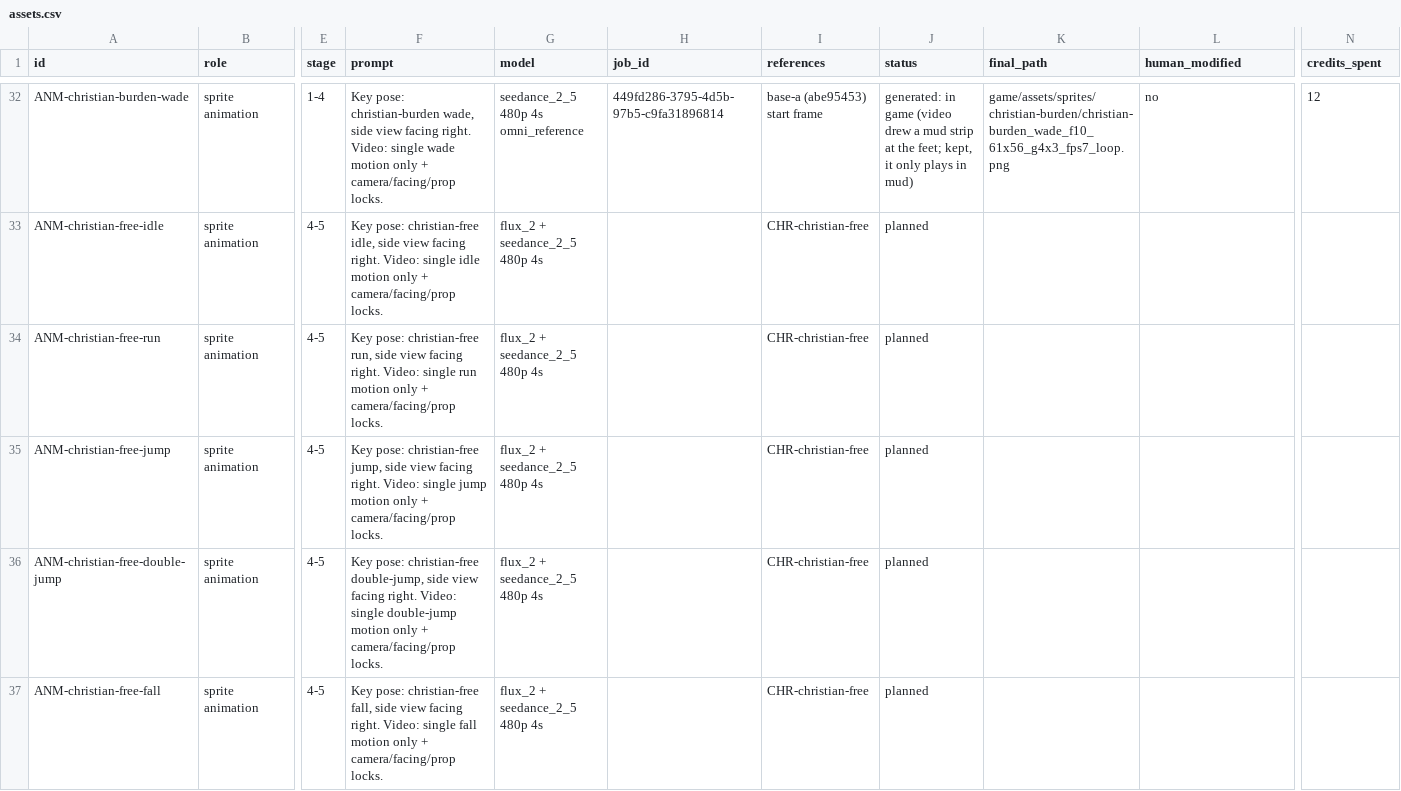
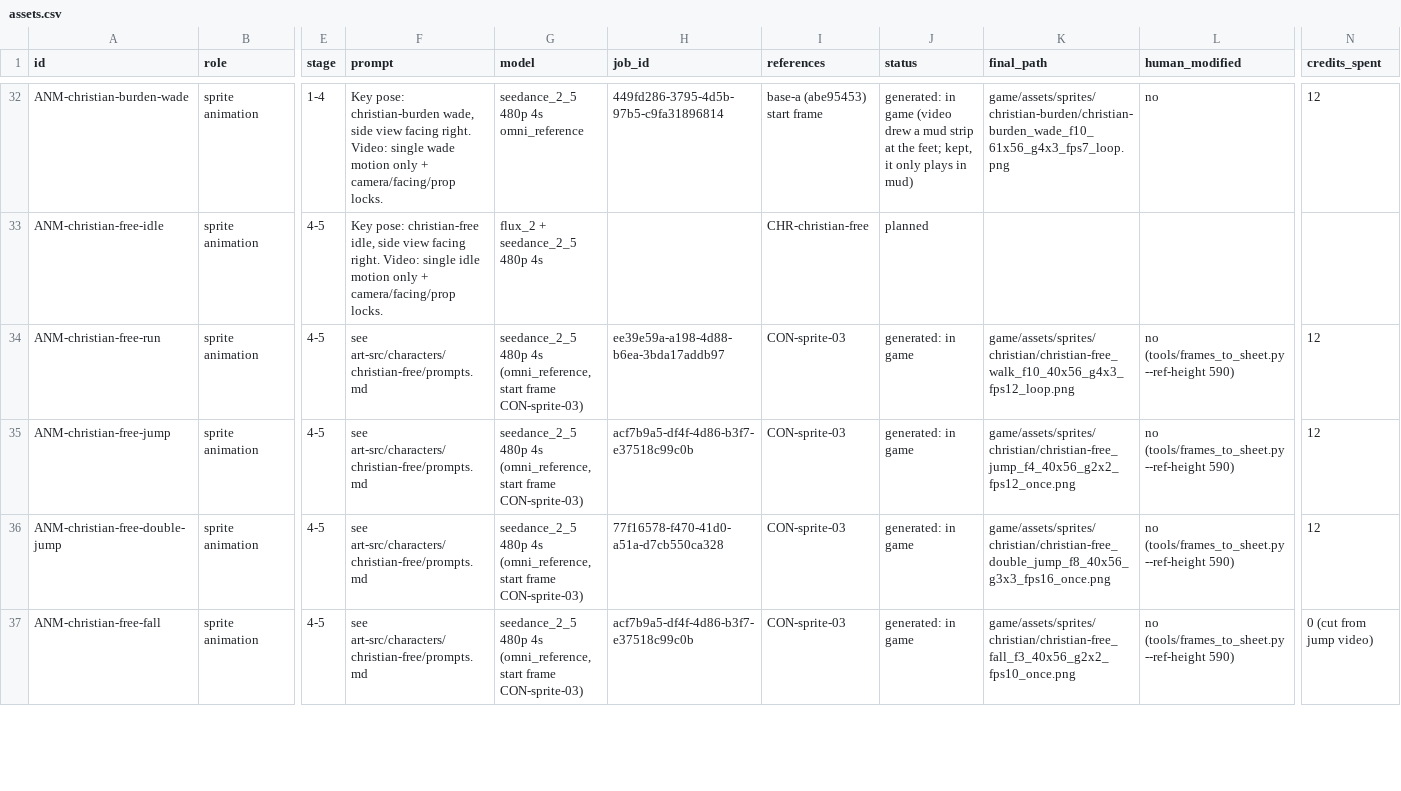
Before and after one commit to TrueDominion/pilgriminprogressgame, a CSV file: design/assets.csv, drawn as a sheet; only a part is shown, gaps mark what is left out; the diff covers the shown part only; the diff names each change by its address in the sheet, - before the commit and + after, or states it on an @@ line.

```diff
--- a/design/assets.csv
+++ b/design/assets.csv
-F34 (prompt): Key pose: christian-free run, side view facing right. Video: single run motion only + camera/facing/prop locks.
+F34 (prompt): see art-src/characters/christian-free/prompts.md
-G34:G37 (model): flux_2 + seedance_2_5 480p 4s
+G34:G37 (model): seedance_2_5 480p 4s (omni_reference, start frame CON-sprite-03)
-H34 (job_id): (empty)
+H34 (job_id): ee39e59a-a198-4d88-b6ea-3bda17addb97
-I34:I37 (references): CHR-christian-free
+I34:I37 (references): CON-sprite-03
-J34:J37 (status): planned
+J34:J37 (status): generated: in game
-K34 (final_path): (empty)
+K34 (final_path): game/assets/sprites/christian/christian-free_walk_f10_40x56_g4x3_fps12_loop.png
-L34:L37 (human_modified): (empty)
+L34:L37 (human_modified): no (tools/frames_to_sheet.py --ref-height 590)
-N34:N36 (credits_spent): (empty)
+N34:N36 (credits_spent): 12
-F35 (prompt): Key pose: christian-free jump, side view facing right. Video: single jump motion only + camera/facing/prop locks.
+F35 (prompt): see art-src/characters/christian-free/prompts.md
-H35 (job_id): (empty)
+H35 (job_id): acf7b9a5-df4f-4d86-b3f7-e37518c99c0b
-K35 (final_path): (empty)
+K35 (final_path): game/assets/sprites/christian/christian-free_jump_f4_40x56_g2x2_fps12_once.png
-F36 (prompt): Key pose: christian-free double-jump, side view facing right. Video: single double-jump motion only + camera/facing/prop locks.
+F36 (prompt): see art-src/characters/christian-free/prompts.md
-H36 (job_id): (empty)
+H36 (job_id): 77f16578-f470-41d0-a51a-d7cb550ca328
-K36 (final_path): (empty)
+K36 (final_path): game/assets/sprites/christian/christian-free_double_jump_f8_40x56_g3x3_fps16_once.png
-F37 (prompt): Key pose: christian-free fall, side view facing right. Video: single fall motion only + camera/facing/prop locks.
+F37 (prompt): see art-src/characters/christian-free/prompts.md
-H37 (job_id): (empty)
+H37 (job_id): acf7b9a5-df4f-4d86-b3f7-e37518c99c0b
-K37 (final_path): (empty)
+K37 (final_path): game/assets/sprites/christian/christian-free_fall_f3_40x56_g2x2_fps10_once.png
-N37 (credits_spent): (empty)
+N37 (credits_spent): 0 (cut from jump video)
```
Also changed, not shown: 25 edited cells elsewhere in this file, 23 other files.
